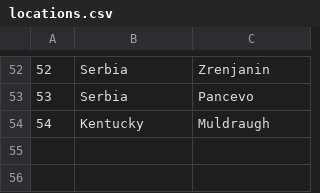
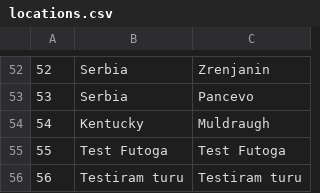
Before and after one commit to kzi-nastava/sims-ra-2024-group-6-team-a, a CSV file: Resources/Data/locations.csv, drawn as a sheet; only a part is shown, gaps mark what is left out; the diff names each change by its address in the sheet, - before the commit and + after, or states it on an @@ line.

```diff
--- a/Resources/Data/locations.csv
+++ b/Resources/Data/locations.csv
+row 55: 55 | Test Futoga | Test Futoga
+row 56: 56 | Testiram turu | Testiram turu
```
Also changed, not shown: Resources/Data/images.csv, 21 other files.
